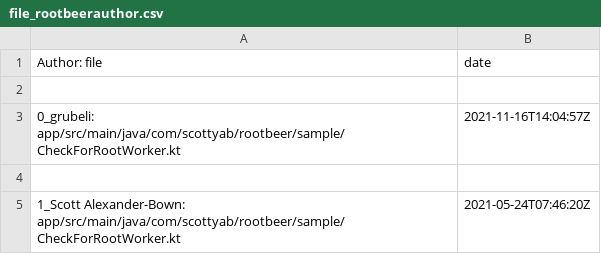
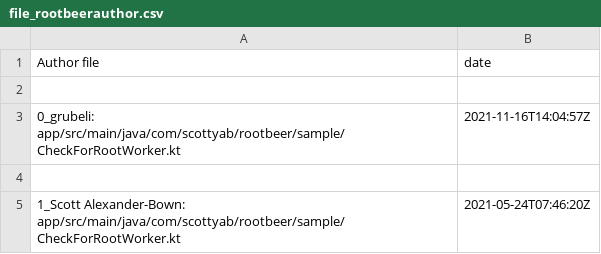
Before and after one commit to cpilande/CS472, a CSV file: repo_mining/data/file_rootbeerauthor.csv, drawn as a sheet; only a part is shown.

Commit message:
scatter plot basics set
scatterplot python file can now seperate the cvs file to grab individual names, file names, and dates seperatly

```diff
--- a/repo_mining/data/file_rootbeerauthor.csv
+++ b/repo_mining/data/file_rootbeerauthor.csv
@@ -1,2 +1,2 @@
-Author: file,date
+Author file,date
 
```
Also changed, not shown: 2 other files.
